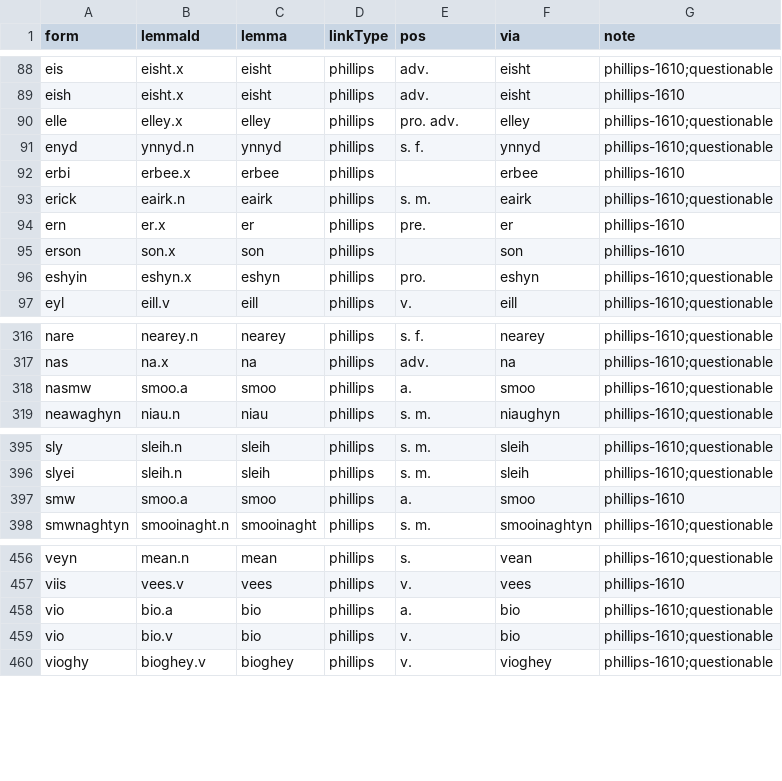
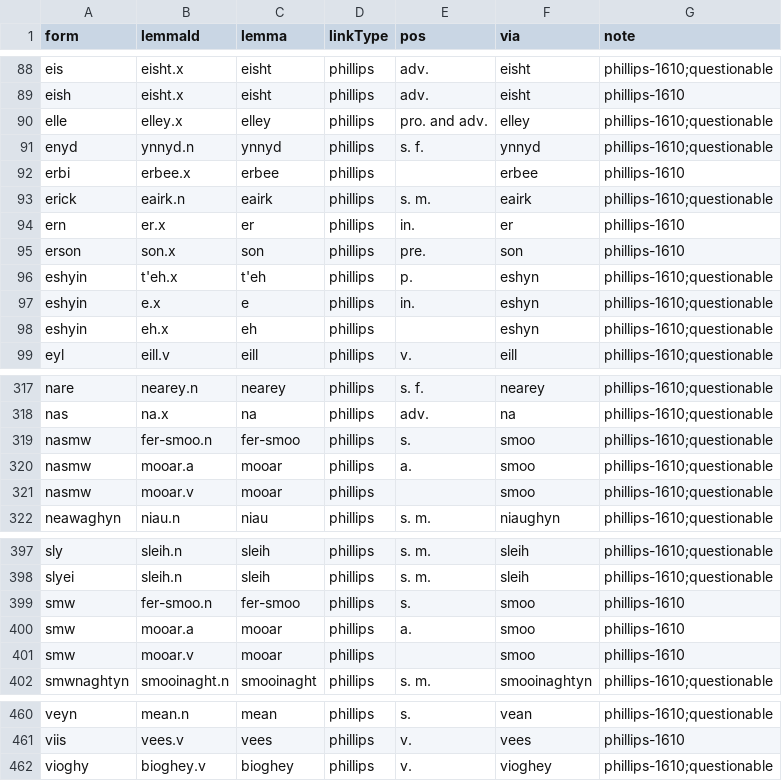
Before and after one commit to david-allison/manx-lemma-data, a TSV file: phillips.tsv, drawn as a sheet; only a part is shown, gaps mark what is left out; the diff covers the shown part only.

```diff
--- a/phillips.tsv
+++ b/phillips.tsv
@@ -89,3 +89,3 @@ eis	eisht.x	eisht	phillips	adv.	eisht	phillips-1610;questionable
 eish	eisht.x	eisht	phillips	adv.	eisht	phillips-1610
-elle	elley.x	elley	phillips	pro. adv.	elley	phillips-1610;questionable
+elle	elley.x	elley	phillips	pro. and adv.	elley	phillips-1610;questionable
 enyd	ynnyd.n	ynnyd	phillips	s. f.	ynnyd	phillips-1610;questionable
@@ -93,5 +93,7 @@ erbi	erbee.x	erbee	phillips		erbee	phillips-1610
 erick	eairk.n	eairk	phillips	s. m.	eairk	phillips-1610;questionable
-ern	er.x	er	phillips	pre.	er	phillips-1610
-erson	son.x	son	phillips		son	phillips-1610
-eshyin	eshyn.x	eshyn	phillips	pro.	eshyn	phillips-1610;questionable
+ern	er.x	er	phillips	in.	er	phillips-1610
+erson	son.x	son	phillips	pre.	son	phillips-1610
+eshyin	t'eh.x	t'eh	phillips	p.	eshyn	phillips-1610;questionable
+eshyin	e.x	e	phillips	in.	eshyn	phillips-1610;questionable
+eshyin	eh.x	eh	phillips		eshyn	phillips-1610;questionable
 eyl	eill.v	eill	phillips	v.	eill	phillips-1610;questionable
@@ -317,3 +318,5 @@ nare	nearey.n	nearey	phillips	s. f.	nearey	phillips-1610;questionable
 nas	na.x	na	phillips	adv.	na	phillips-1610;questionable
-nasmw	smoo.a	smoo	phillips	a.	smoo	phillips-1610;questionable
+nasmw	fer-smoo.n	fer-smoo	phillips	s.	smoo	phillips-1610;questionable
+nasmw	mooar.a	mooar	phillips	a.	smoo	phillips-1610;questionable
+nasmw	mooar.v	mooar	phillips		smoo	phillips-1610;questionable
 neawaghyn	niau.n	niau	phillips	s. m.	niaughyn	phillips-1610;questionable
@@ -396,3 +398,5 @@ sly	sleih.n	sleih	phillips	s. m.	sleih	phillips-1610;questionable
 slyei	sleih.n	sleih	phillips	s. m.	sleih	phillips-1610;questionable
-smw	smoo.a	smoo	phillips	a.	smoo	phillips-1610
+smw	fer-smoo.n	fer-smoo	phillips	s.	smoo	phillips-1610
+smw	mooar.a	mooar	phillips	a.	smoo	phillips-1610
+smw	mooar.v	mooar	phillips		smoo	phillips-1610
 smwnaghtyn	smooinaght.n	smooinaght	phillips	s. m.	smooinaghtyn	phillips-1610;questionable
@@ -457,4 +461,2 @@ veyn	mean.n	mean	phillips	s.	vean	phillips-1610;questionable
 viis	vees.v	vees	phillips	v.	vees	phillips-1610
-vio	bio.a	bio	phillips	a.	bio	phillips-1610;questionable
-vio	bio.v	bio	phillips	v.	bio	phillips-1610;questionable
 vioghy	bioghey.v	bioghey	phillips	v.	vioghey	phillips-1610;questionable
```
Also changed, not shown: 4 added rows, 7 removed rows and 29 edited cells elsewhere in this file, names.tsv, vocab.tsv, 1 other file.
